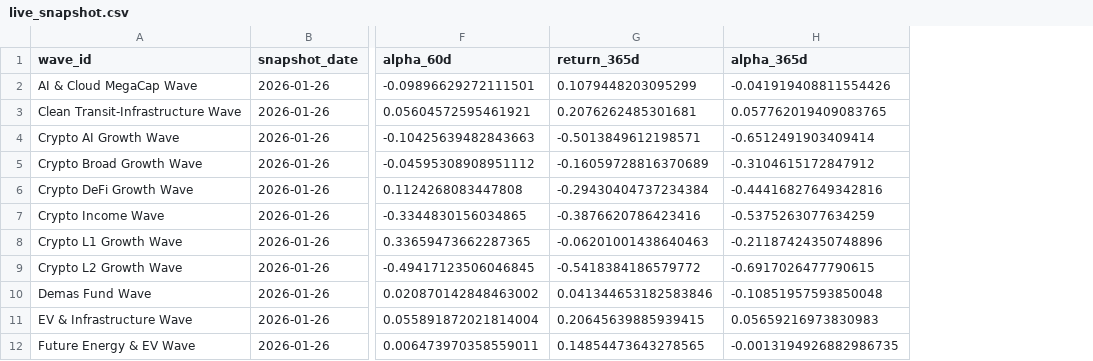
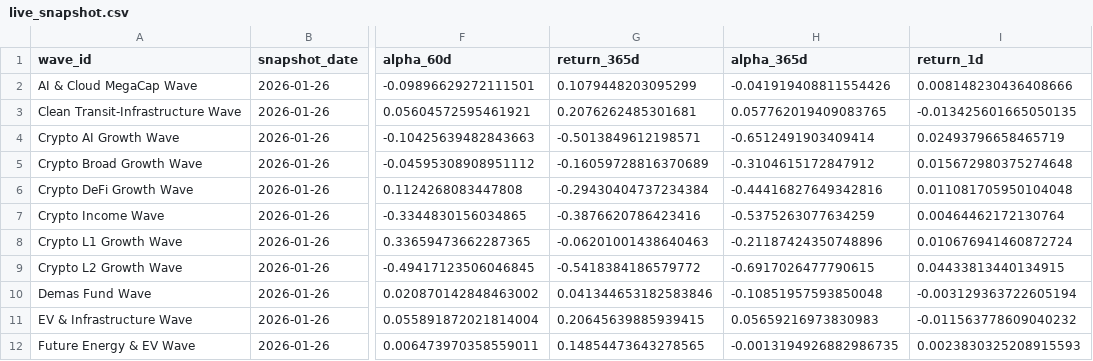
Before and after one commit to jasonheldman-creator/Waves-Simple, a CSV file: data/live_snapshot.csv, drawn as a sheet; only a part is shown, gaps mark what is left out; the diff names each change by its address in the sheet, - before the commit and + after, or states it on an @@ line.

```diff
--- a/data/live_snapshot.csv
+++ b/data/live_snapshot.csv
+column I (return_1d), rows 2-12: 0.008148230436408666 | -0.013425601665050135 | 0.02493796658465719 | 0.015672980375274648 | 0.011081705950104048 | 0.00464462172130764 | 0.010676941460872724 | 0.04433813440134915 | -0.003129363722605194 | -0.011563778609040232 | 0.0023830325208915593
```
